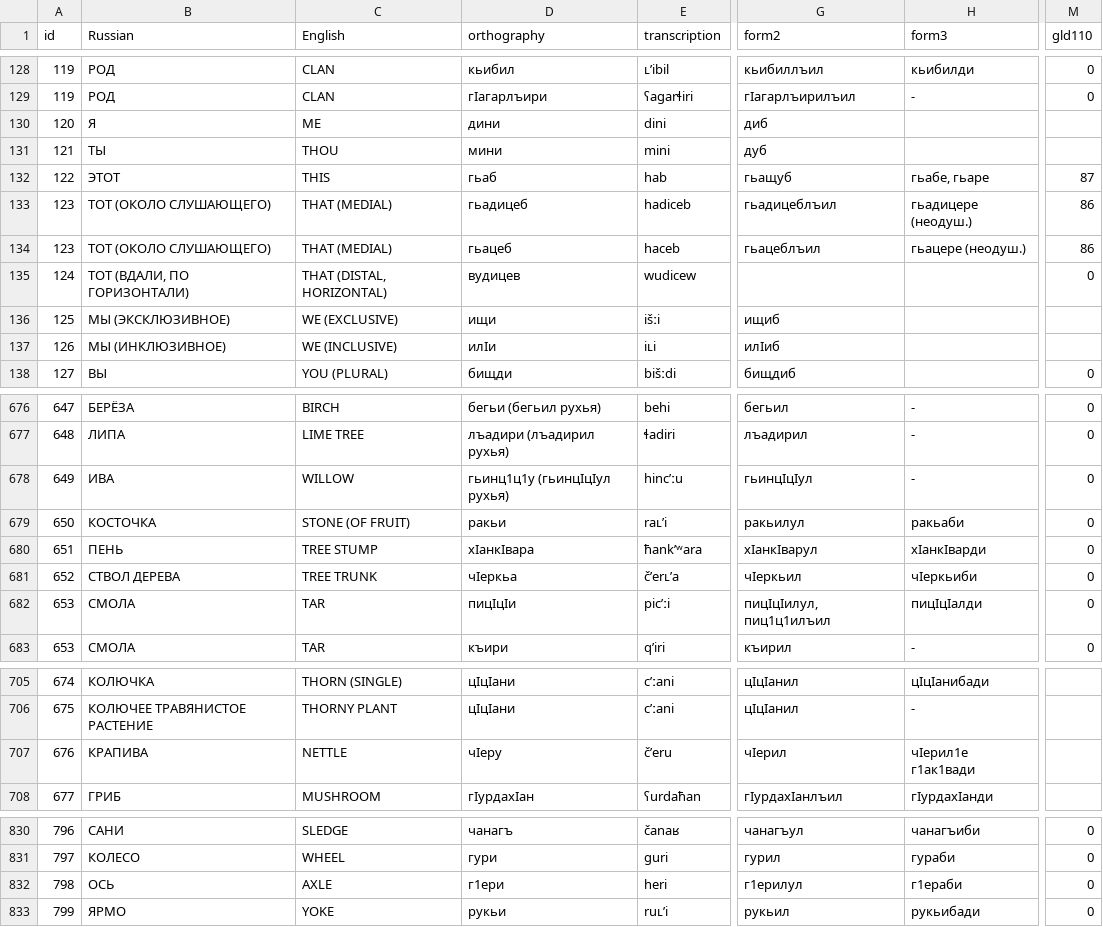
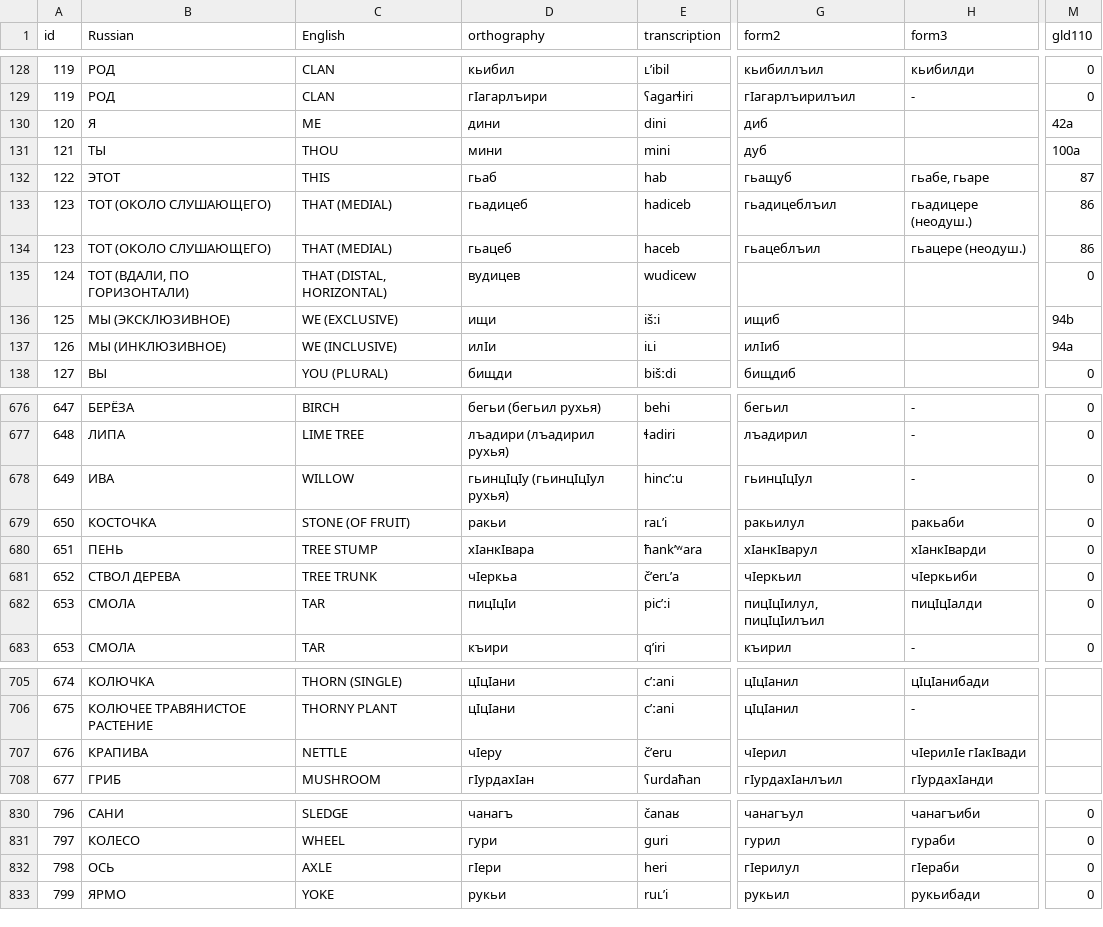
Before and after one commit to LingConLab/TukitaDict, a CSV file: data/data.csv, drawn as a sheet; only a part is shown, gaps mark what is left out; the diff covers the shown part only; the diff names each change by its address in the sheet, - before the commit and + after, or states it on an @@ line.

```diff
--- a/data/data.csv
+++ b/data/data.csv
-M130 (gld110): (empty)
+M130 (gld110): 42a
-M131 (gld110): (empty)
+M131 (gld110): 100a
-M136 (gld110): (empty)
+M136 (gld110): 94b
-M137 (gld110): (empty)
+M137 (gld110): 94a
-D678 (orthography): гьинц1ц1у (гьинцӀцӀул рухья)
+D678 (orthography): гьинцӀцӀу (гьинцӀцӀул рухья)
-G682 (form2): пицӀцӀилул, пиц1ц1илъил
+G682 (form2): пицӀцӀилул, пицӀцӀилъил
-H707 (form3): чӀерил1е г1ак1вади
+H707 (form3): чӀерилӀе гӀакӀвади
-D832 (orthography): г1ери
+D832 (orthography): гӀери
-G832 (form2): г1ерилул
+G832 (form2): гӀерилул
-H832 (form3): г1ераби
+H832 (form3): гӀераби
```
Also changed, not shown: 26 edited cells elsewhere in this file, 5 other files.
